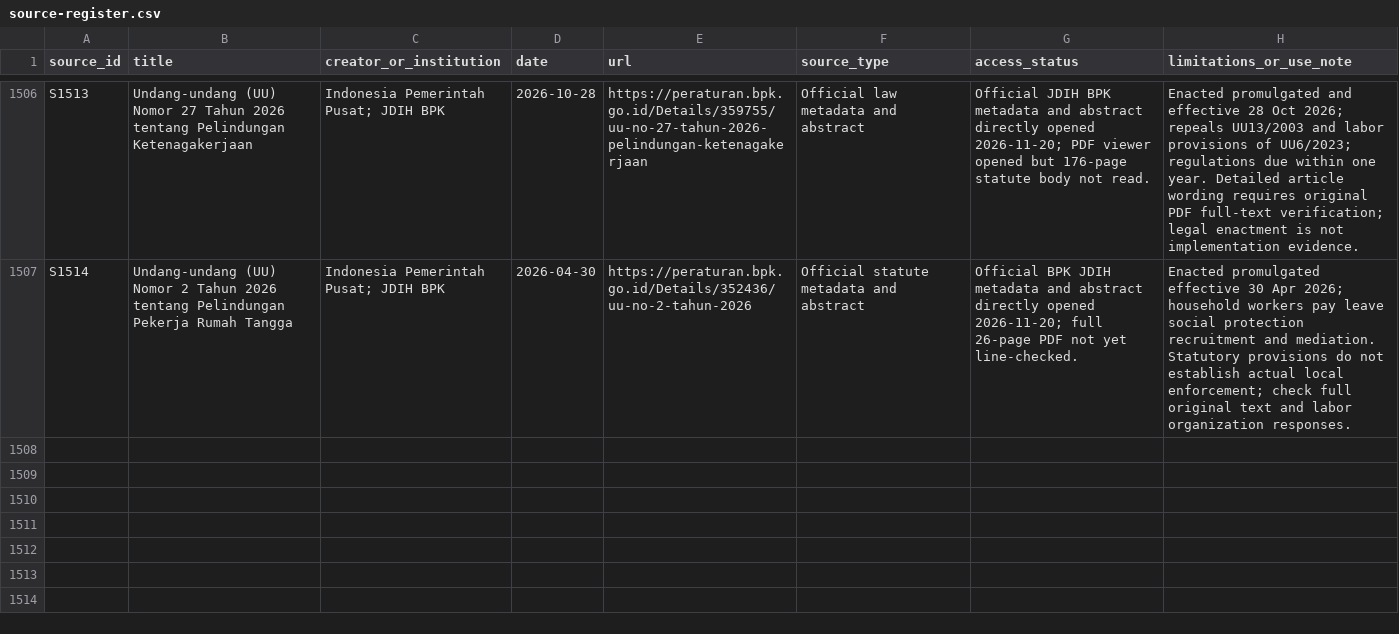
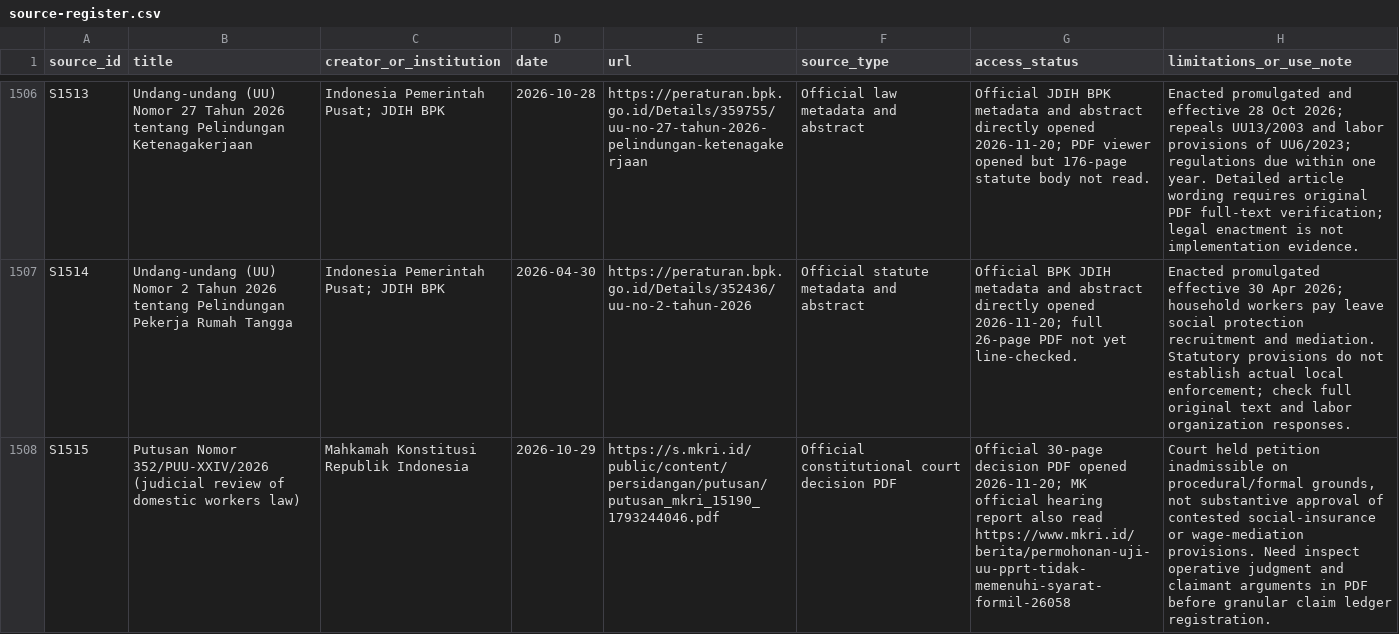
Before and after one commit to ch3758134-prog/aca, a CSV file: research/indonesia-1965/archive/records/source-register.csv, drawn as a sheet; only a part is shown, gaps mark what is left out; the diff names each change by its address in the sheet, - before the commit and + after, or states it on an @@ line.

Commit message:
research: register 2026 constitutional challenge S1515

```diff
--- a/research/indonesia-1965/archive/records/source-register.csv
+++ b/research/indonesia-1965/archive/records/source-register.csv
+row 1508: S1515 | Putusan Nomor 352/PUU-XXIV/2026 (judicial review of domestic workers law) | Mahkamah Konstitusi Republik Indonesia | 2026-10-29 | https://s.mkri.id/public/content/persidangan/putusan/putusan_mkri_15190_1793244046.pdf | Official constitutional court decision PDF | Official 30-page decision PDF opened 2026-11-20; MK official hearing report also read https://www.mkri.id/berita/permohonan-uji-uu-pprt-tidak-memenuhi-syarat-formil-26058 | Court held petition inadmissible on procedural/formal grounds, not substantive approval of contested social-insurance or wage-mediation provisions. Need inspect operative judgment and claimant arguments in PDF before granular claim ledger registration.
```
